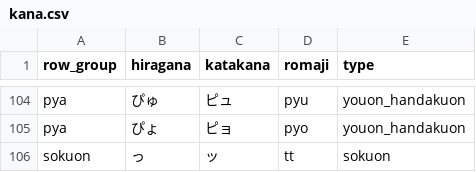
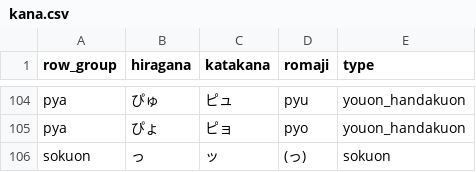
Before and after one commit to Xcfcdl/gojyuonGames, a CSV file: assets/data/kana.csv, drawn as a sheet; only a part is shown, gaps mark what is left out.

```diff
--- a/assets/data/kana.csv
+++ b/assets/data/kana.csv
@@ -105,2 +105,2 @@ pya,ぴゅ,ピュ,pyu,youon_handakuon
 pya,ぴょ,ピョ,pyo,youon_handakuon
-sokuon,っ,ッ,tt,sokuon
+sokuon,っ,ッ,(っ),sokuon
```
Also changed, not shown: assets/data/levels.csv.
